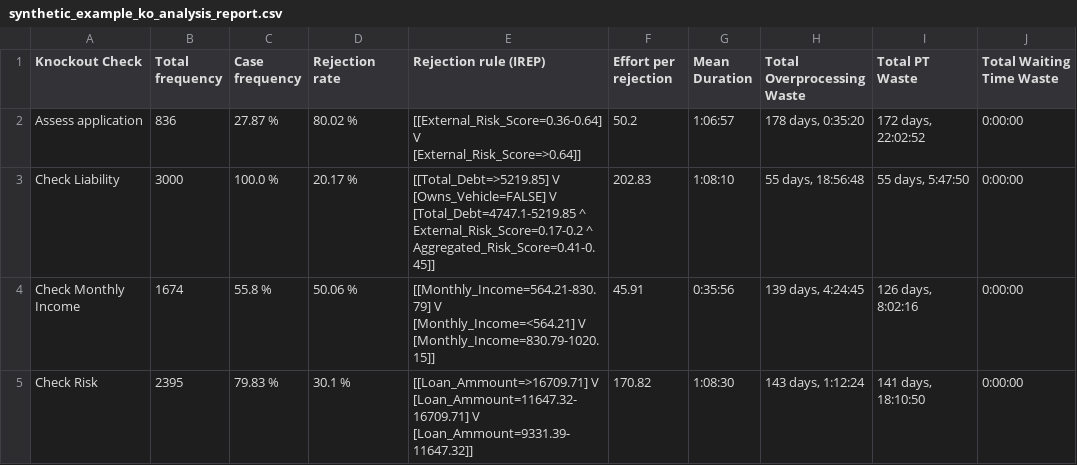
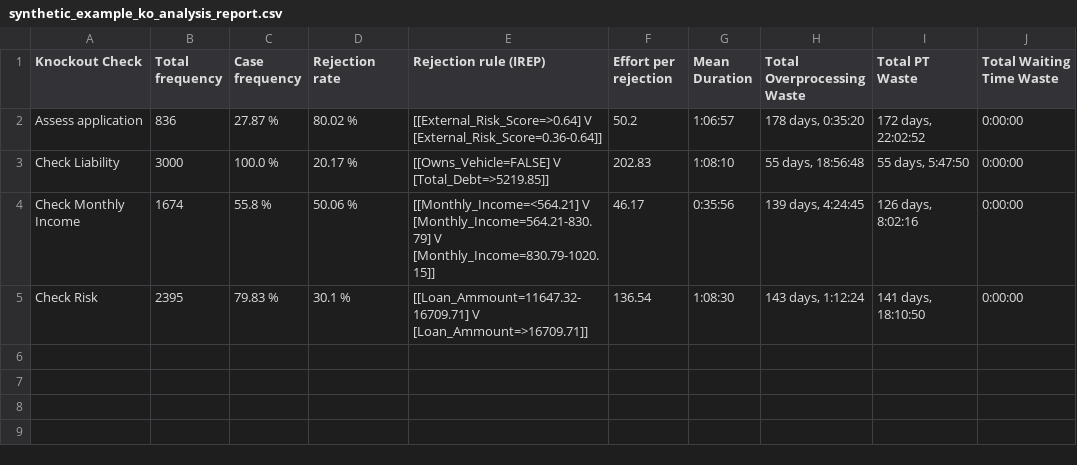
Before and after one commit to AutomatedProcessImprovement/knockouts-optimization, a CSV file: data/outputs/synthetic_example_ko_analysis_report.csv, drawn as a sheet; only a part is shown; ↵ is a line break in a cell; the diff names each change by its address in the sheet, - before the commit and + after, or states it on an @@ line.

```diff
--- a/data/outputs/synthetic_example_ko_analysis_report.csv
+++ b/data/outputs/synthetic_example_ko_analysis_report.csv
-E2 (Rejection rule (IREP)): [[External_Risk_Score=0.36-0.64] V ↵ [External_Risk_Score=>0.64]]
+E2 (Rejection rule (IREP)): [[External_Risk_Score=>0.64] V ↵ [External_Risk_Score=0.36-0.64]]
-E3 (Rejection rule (IREP)): [[Total_Debt=>5219.85] V ↵ [Owns_Vehicle=FALSE] V ↵ [Total_Debt=4747.1-5219.85 ^ External_Risk_Score=0.17-0.2 ^ Aggregated_Risk_Score=0.41-0.45]]
+E3 (Rejection rule (IREP)): [[Owns_Vehicle=FALSE] V ↵ [Total_Debt=>5219.85]]
-E4 (Rejection rule (IREP)): [[Monthly_Income=564.21-830.79] V ↵ [Monthly_Income=<564.21] V ↵ [Monthly_Income=830.79-1020.15]]
+E4 (Rejection rule (IREP)): [[Monthly_Income=<564.21] V ↵ [Monthly_Income=564.21-830.79] V ↵ [Monthly_Income=830.79-1020.15]]
-F4 (Effort per rejection): 45.91
+F4 (Effort per rejection): 46.17
-E5 (Rejection rule (IREP)): [[Loan_Ammount=>16709.71] V ↵ [Loan_Ammount=11647.32-16709.71] V ↵ [Loan_Ammount=9331.39-11647.32]]
+E5 (Rejection rule (IREP)): [[Loan_Ammount=11647.32-16709.71] V ↵ [Loan_Ammount=>16709.71]]
-F5 (Effort per rejection): 170.82
+F5 (Effort per rejection): 136.54
```
Also changed, not shown: data/outputs/bpi2017_ko_analysis_report.csv, data/outputs/envpermit_ko_analysis_report.csv, 15 other files.
